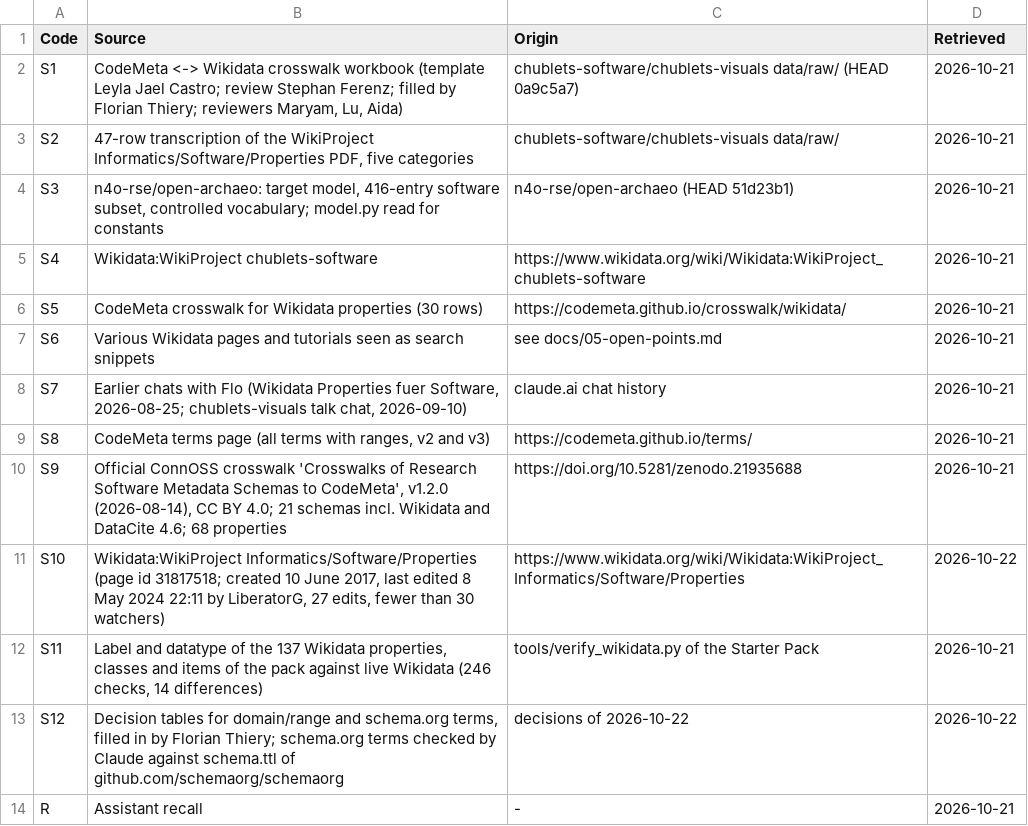
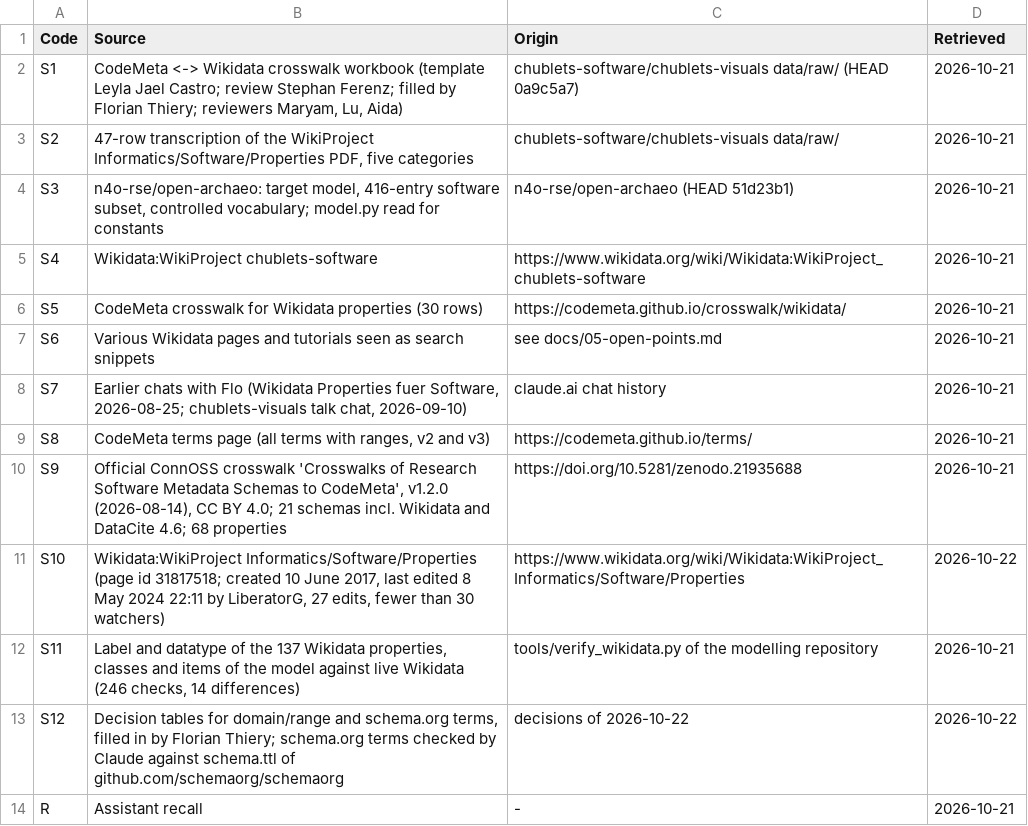
Before and after one commit to chublets-software/chublets-visuals, a CSV file: docs/data/table-evidence-sources.csv, drawn as a sheet.

```diff
--- a/docs/data/table-evidence-sources.csv
+++ b/docs/data/table-evidence-sources.csv
@@ -11,3 +11,3 @@ S9,"Official ConnOSS crosswalk 'Crosswalks of Research Software Metadata Schemas
 S10,"Wikidata:WikiProject Informatics/Software/Properties (page id 31817518; created 10 June 2017, last edited 8 May 2024 22:11 by LiberatorG, 27 edits, fewer than 30 watchers)",https://www.wikidata.org/wiki/Wikidata:WikiProject_Informatics/Software/Properties,2026-10-22
-S11,"Label and datatype of the 137 Wikidata properties, classes and items of the pack against live Wikidata (246 checks, 14 differences)",tools/verify_wikidata.py of the Starter Pack,2026-10-21
+S11,"Label and datatype of the 137 Wikidata properties, classes and items of the model against live Wikidata (246 checks, 14 differences)",tools/verify_wikidata.py of the modelling repository,2026-10-21
 S12,"Decision tables for domain/range and schema.org terms, filled in by Florian Thiery; schema.org terms checked by Claude against schema.ttl of github.com/schemaorg/schemaorg",decisions of 2026-10-22,2026-10-22
```
Also changed, not shown: 26 other files.
